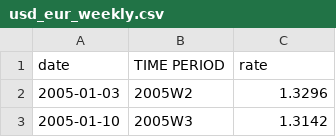
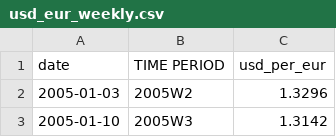
Before and after one commit to IippoK/GasPricePrediction, a CSV file: data/usd_eur_weekly.csv, drawn as a sheet; only a part is shown.

Commit message:
Fix forex data csv column naming to match rest of data pipeline

```diff
--- a/data/usd_eur_weekly.csv
+++ b/data/usd_eur_weekly.csv
@@ -1,2 +1,2 @@
-date,TIME PERIOD,rate
+date,TIME PERIOD,usd_per_eur
 2005-01-03,2005W2,1.3296
```
Also changed, not shown: 1 other file.
